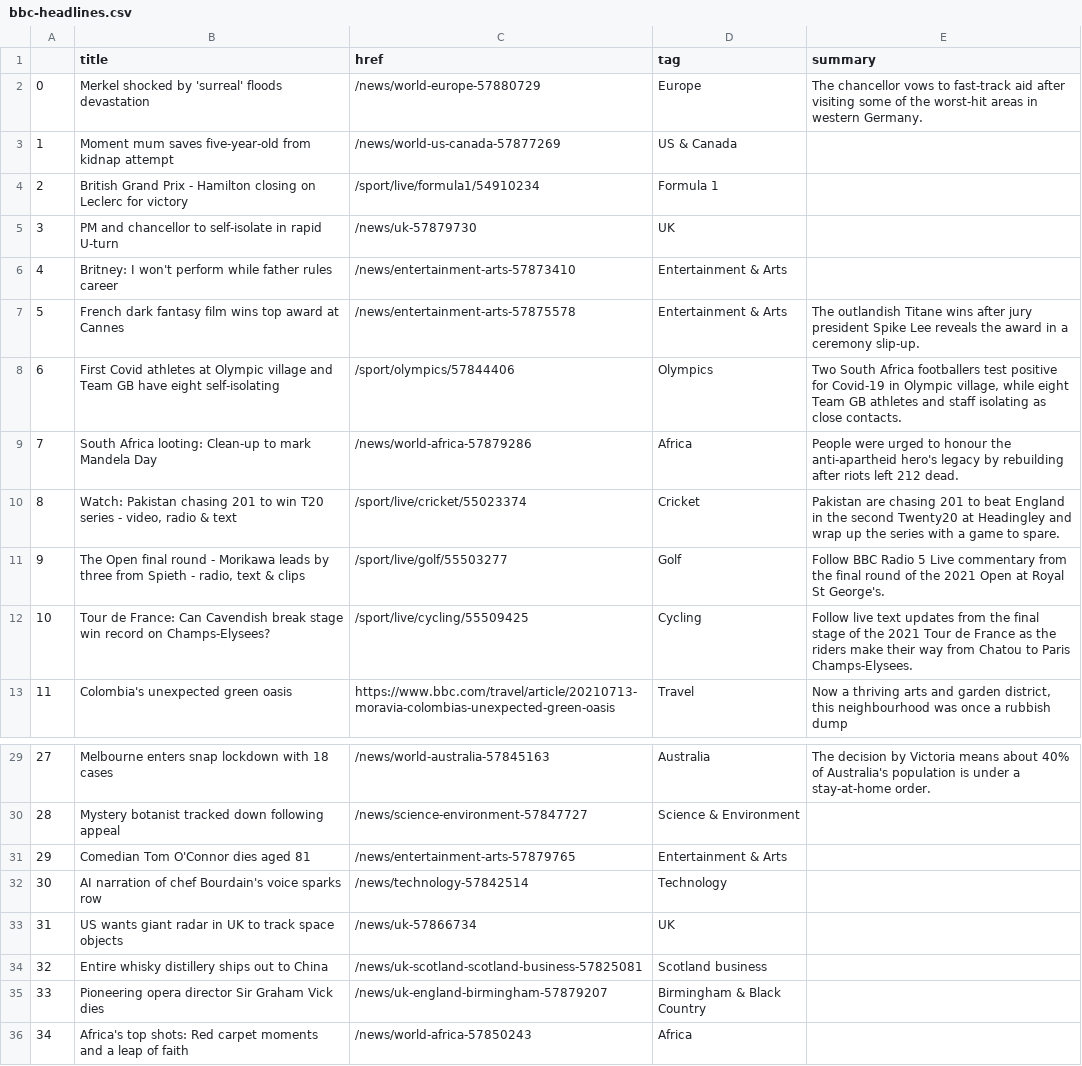
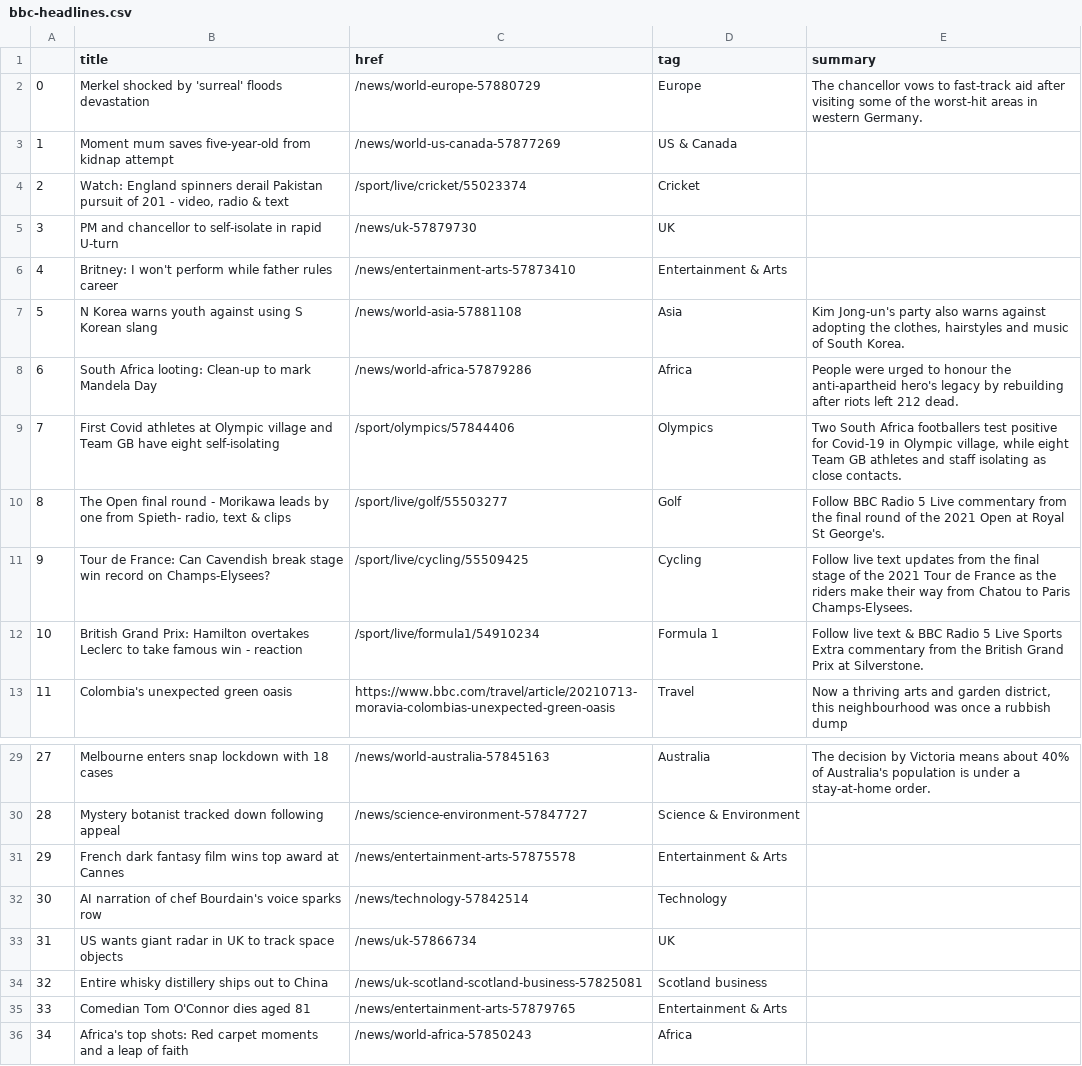
Before and after one commit to ichinichichi/automatic-scraper, a CSV file: bbc-headlines.csv, drawn as a sheet; only a part is shown, gaps mark what is left out.

```diff
--- a/bbc-headlines.csv
+++ b/bbc-headlines.csv
@@ -3,11 +3,11 @@
 1,Moment mum saves five-year-old from kidnap attempt,/news/world-us-canada-57877269,US & Canada,
-2,British Grand Prix - Hamilton closing on Leclerc for victory,/sport/live/formula1/54910234,Formula 1,
+2,"Watch: England spinners derail Pakistan pursuit of 201 - video, radio & text",/sport/live/cricket/55023374,Cricket,
 3,PM and chancellor to self-isolate in rapid U-turn,/news/uk-57879730,UK,
 4,Britney: I won't perform while father rules career,/news/entertainment-arts-57873410,Entertainment & Arts,
-5,French dark fantasy film wins top award at Cannes,/news/entertainment-arts-57875578,Entertainment & Arts,The outlandish Titane wins after jury president Spike Lee reveals the award in a ceremony slip-up.
-6,First Covid athletes at Olympic village and Team GB have eight self-isolating,/sport/olympics/57844406,Olympics,"Two South Africa footballers test positive for Covid-19 in Olympic village, while eight Team GB athletes and staff isolating as close contacts."
-7,South Africa looting: Clean-up to mark Mandela Day,/news/world-africa-57879286,Africa,People were urged to honour the anti-apartheid hero's legacy by rebuilding after riots left 212 dead.
-8,"Watch: Pakistan chasing 201 to win T20 series - video, radio & text",/sport/live/cricket/55023374,Cricket,Pakistan are chasing 201 to beat England in the second Twenty20 at Headingley and wrap up the series with a game to spare.
-9,"The Open final round - Morikawa leads by three from Spieth - radio, text & clips",/sport/live/golf/55503277,Golf,Follow BBC Radio 5 Live commentary from the final round of the 2021 Open at Royal St George's.
-10,Tour de France: Can Cavendish break stage win record on Champs-Elysees?,/sport/live/cycling/55509425,Cycling,Follow live text updates from the final stage of the 2021 Tour de France as the riders make their way from Chatou to Paris Champs-Elysees.
+5,N Korea warns youth against using S Korean slang,/news/world-asia-57881108,Asia,"Kim Jong-un's party also warns against adopting the clothes, hairstyles and music of South Korea."
+6,South Africa looting: Clean-up to mark Mandela Day,/news/world-africa-57879286,Africa,People were urged to honour the anti-apartheid hero's legacy by rebuilding after riots left 212 dead.
+7,First Covid athletes at Olympic village and Team GB have eight self-isolating,/sport/olympics/57844406,Olympics,"Two South Africa footballers test positive for Covid-19 in Olympic village, while eight Team GB athletes and staff isolating as close contacts."
+8,"The Open final round - Morikawa leads by one from Spieth- radio, text & clips",/sport/live/golf/55503277,Golf,Follow BBC Radio 5 Live commentary from the final round of the 2021 Open at Royal St George's.
+9,Tour de France: Can Cavendish break stage win record on Champs-Elysees?,/sport/live/cycling/55509425,Cycling,Follow live text updates from the final stage of the 2021 Tour de France as the riders make their way from Chatou to Paris Champs-Elysees.
+10,British Grand Prix: Hamilton overtakes Leclerc to take famous win - reaction,/sport/live/formula1/54910234,Formula 1,Follow live text & BBC Radio 5 Live Sports Extra commentary from the British Grand Prix at Silverstone.
 11,Colombia's unexpected green oasis,https://www.bbc.com/travel/article/20210713-moravia-colombias-unexpected-green-oasis,Travel,"Now a thriving arts and garden district, this neighbourhood was once a rubbish dump"
@@ -30,3 +30,3 @@
 28,Mystery botanist tracked down following appeal,/news/science-environment-57847727,Science & Environment,
-29,Comedian Tom O'Connor dies aged 81,/news/entertainment-arts-57879765,Entertainment & Arts,
+29,French dark fantasy film wins top award at Cannes,/news/entertainment-arts-57875578,Entertainment & Arts,
 30,AI narration of chef Bourdain's voice sparks row,/news/technology-57842514,Technology,
@@ -34,3 +34,3 @@
 32,Entire whisky distillery ships out to China,/news/uk-scotland-scotland-business-57825081,Scotland business,
-33,Pioneering opera director Sir Graham Vick dies,/news/uk-england-birmingham-57879207,Birmingham & Black Country,
+33,Comedian Tom O'Connor dies aged 81,/news/entertainment-arts-57879765,Entertainment & Arts,
 34,Africa's top shots: Red carpet moments and a leap of faith,/news/world-africa-57850243,Africa,
```
